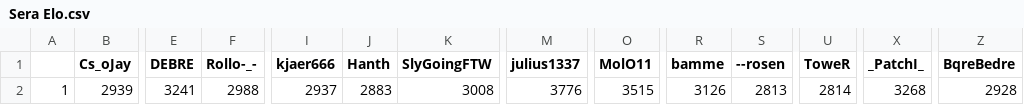
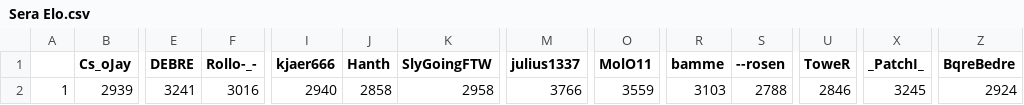
Before and after one commit to ZimZeb0y/SERA-Elo, a CSV file: Sera Elo.csv, drawn as a sheet; only a part is shown, gaps mark what is left out; the diff names each change by its address in the sheet, - before the commit and + after, or states it on an @@ line.

```diff
--- a/Sera Elo.csv
+++ b/Sera Elo.csv
-F2 (Rollo-_-): 2988
+F2 (Rollo-_-): 3016
-I2 (kjaer666): 2937
+I2 (kjaer666): 2940
-J2 (Hanth): 2883
+J2 (Hanth): 2858
-K2 (SlyGoingFTW): 3008
+K2 (SlyGoingFTW): 2958
-M2 (julius1337): 3776
+M2 (julius1337): 3766
-O2 (MolO11): 3515
+O2 (MolO11): 3559
-R2 (bamme): 3126
+R2 (bamme): 3103
-S2 (--rosen): 2813
+S2 (--rosen): 2788
-U2 (ToweR): 2814
+U2 (ToweR): 2846
-X2 (_PatchI_): 3268
+X2 (_PatchI_): 3245
-Z2 (BqreBedre): 2928
+Z2 (BqreBedre): 2924
```
